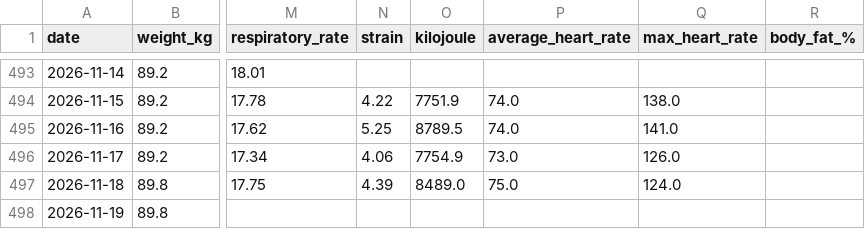
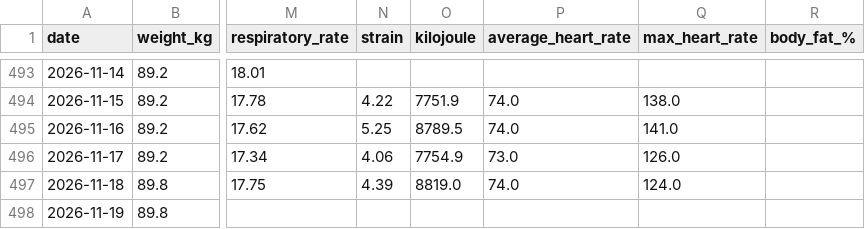
Before and after one commit to 4nd7ey-lab/whoop-public, a CSV file: daily_summary.csv, drawn as a sheet; only a part is shown, gaps mark what is left out; the diff names each change by its address in the sheet, - before the commit and + after, or states it on an @@ line.

Commit message:
mirror: update from Sheets

```diff
--- a/daily_summary.csv
+++ b/daily_summary.csv
-O497 (kilojoule): 8489.0
+O497 (kilojoule): 8819.0
-P497 (average_heart_rate): 75.0
+P497 (average_heart_rate): 74.0
```
